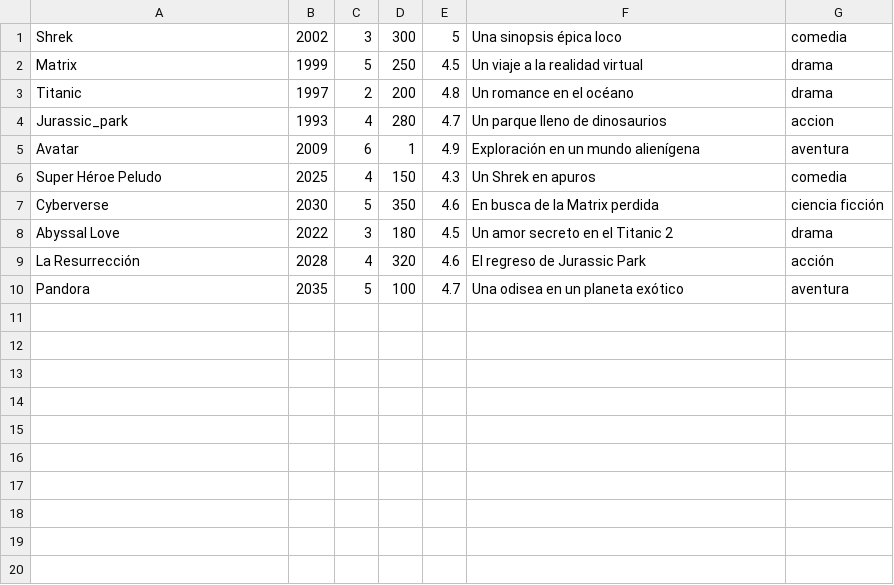
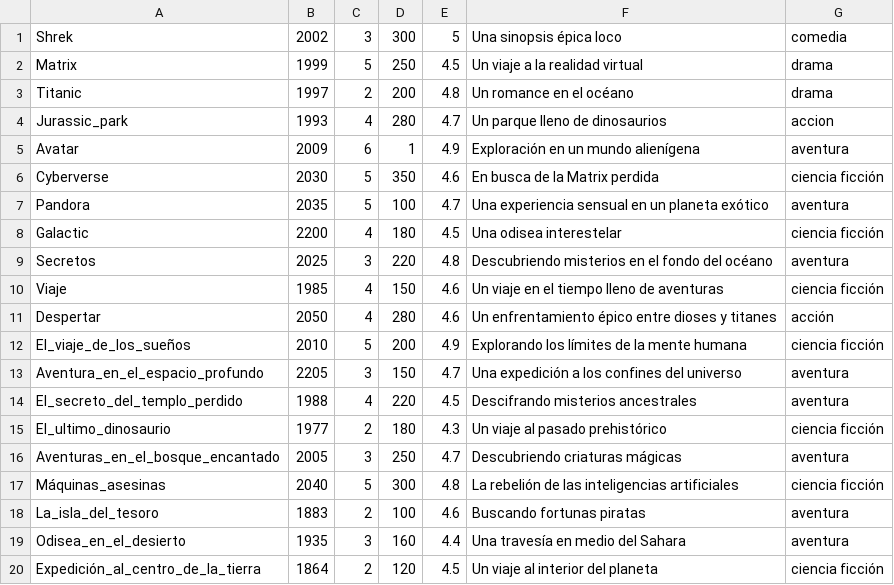
Before and after one commit to Odysseus-Horn/Videoclub-proyecto, a CSV file: src/main/java/com/mycompany/videoclub/proyecto/datos/Peliculas.csv, drawn as a sheet; removed rows and columns are numbered as before the commit, all else as after; the diff names each change by its address in the sheet, - before the commit and + after, or states it on an @@ line.

Commit message:
catalogo funcional
soy la puta bestia catalogo funciona y muestra las peliculas

```diff
--- a/src/main/java/com/mycompany/videoclub/proyecto/datos/Peliculas.csv
+++ b/src/main/java/com/mycompany/videoclub/proyecto/datos/Peliculas.csv
-row 6: Super Héroe Peludo | 2025 | 4 | 150 | 4.3 | Un Shrek en apuros | comedia
-row 8: Abyssal Love | 2022 | 3 | 180 | 4.5 | Un amor secreto en el Titanic 2 | drama
-row 9: La Resurrección | 2028 | 4 | 320 | 4.6 | El regreso de Jurassic Park | acción
-F7: Una odisea en un planeta exótico
+F7: Una experiencia sensual en un planeta exótico
+row 8: Galactic | 2200 | 4 | 180 | 4.5 | Una odisea interestelar | ciencia ficción
+row 9: Secretos | 2025 | 3 | 220 | 4.8 | Descubriendo misterios en el fondo del océano | aventura
+row 10: Viaje | 1985 | 4 | 150 | 4.6 | Un viaje en el tiempo lleno de aventuras | ciencia ficción
+row 11: Despertar | 2050 | 4 | 280 | 4.6 | Un enfrentamiento épico entre dioses y titanes | acción
+row 12: El_viaje_de_los_sueños | 2010 | 5 | 200 | 4.9 | Explorando los límites de la mente humana | ciencia ficción
+row 13: Aventura_en_el_espacio_profundo | 2205 | 3 | 150 | 4.7 | Una expedición a los confines del universo | aventura
+row 14: El_secreto_del_templo_perdido | 1988 | 4 | 220 | 4.5 | Descifrando misterios ancestrales | aventura
+row 15: El_ultimo_dinosaurio | 1977 | 2 | 180 | 4.3 | Un viaje al pasado prehistórico | ciencia ficción
+row 16: Aventuras_en_el_bosque_encantado | 2005 | 3 | 250 | 4.7 | Descubriendo criaturas mágicas | aventura
+row 17: Máquinas_asesinas | 2040 | 5 | 300 | 4.8 | La rebelión de las inteligencias artificiales | ciencia ficción
+row 18: La_isla_del_tesoro | 1883 | 2 | 100 | 4.6 | Buscando fortunas piratas | aventura
+row 19: Odisea_en_el_desierto | 1935 | 3 | 160 | 4.4 | Una travesía en medio del Sahara | aventura
+row 20: Expedición_al_centro_de_la_tierra | 1864 | 2 | 120 | 4.5 | Un viaje al interior del planeta | ciencia ficción
```
Also changed, not shown: 31 other files.
